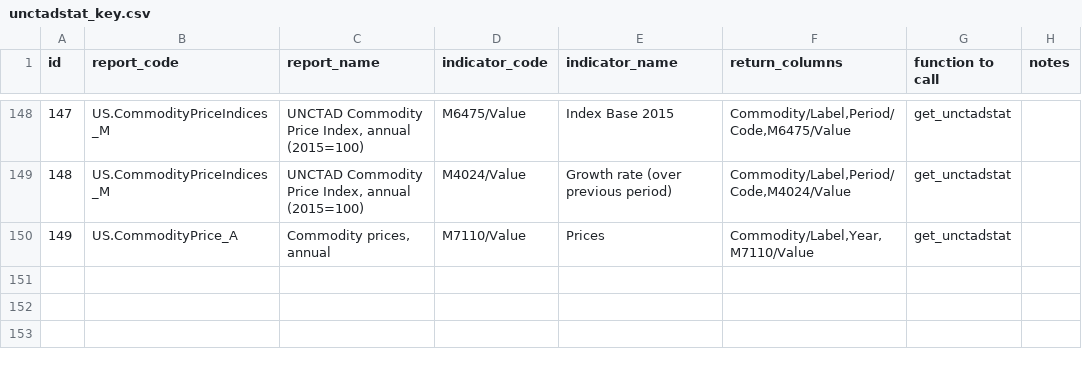
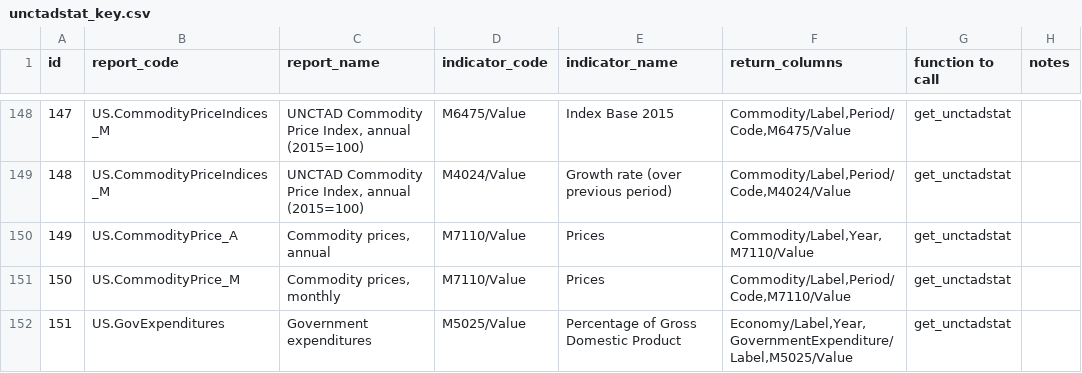
Before and after one commit to dhopp1/statschat, a CSV file: metadata/unctadstat_key.csv, drawn as a sheet; only a part is shown, gaps mark what is left out; the diff names each change by its address in the sheet, - before the commit and + after, or states it on an @@ line.

Commit message:
Adding gov expenditure

```diff
--- a/metadata/unctadstat_key.csv
+++ b/metadata/unctadstat_key.csv
+row 151: 150 | US.CommodityPrice_M | Commodity prices, monthly | M7110/Value | Prices | Commodity/Label,Period/Code,M7110/Value | get_unctadstat
+row 152: 151 | US.GovExpenditures | Government expenditures | M5025/Value | Percentage of Gross Domestic Product | Economy/Label,Year,GovernmentExpenditure/Label,M5025/Value | get_unctadstat
```
